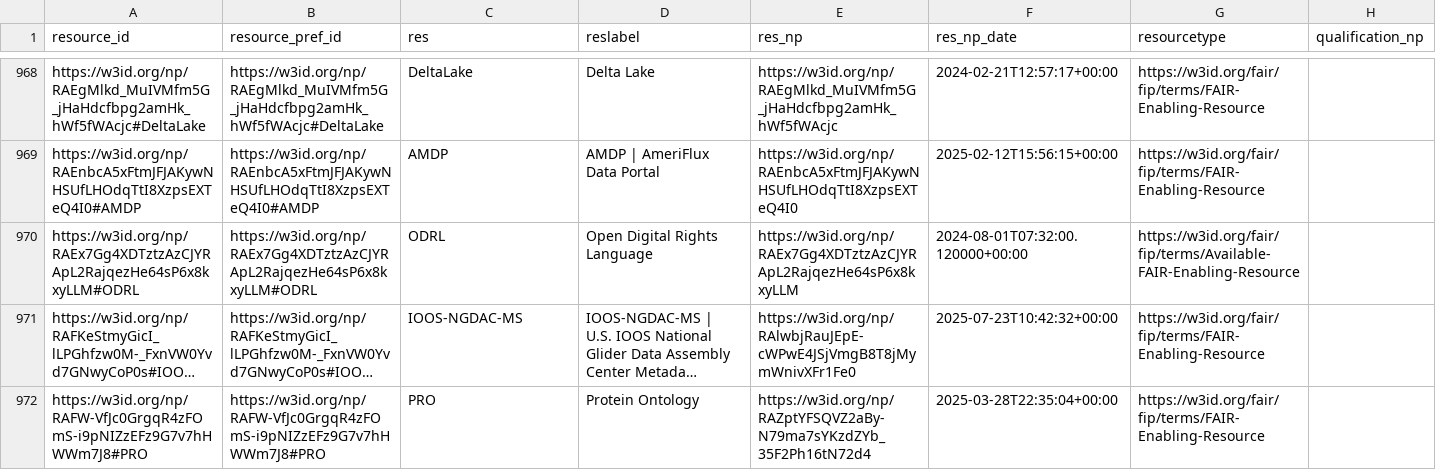
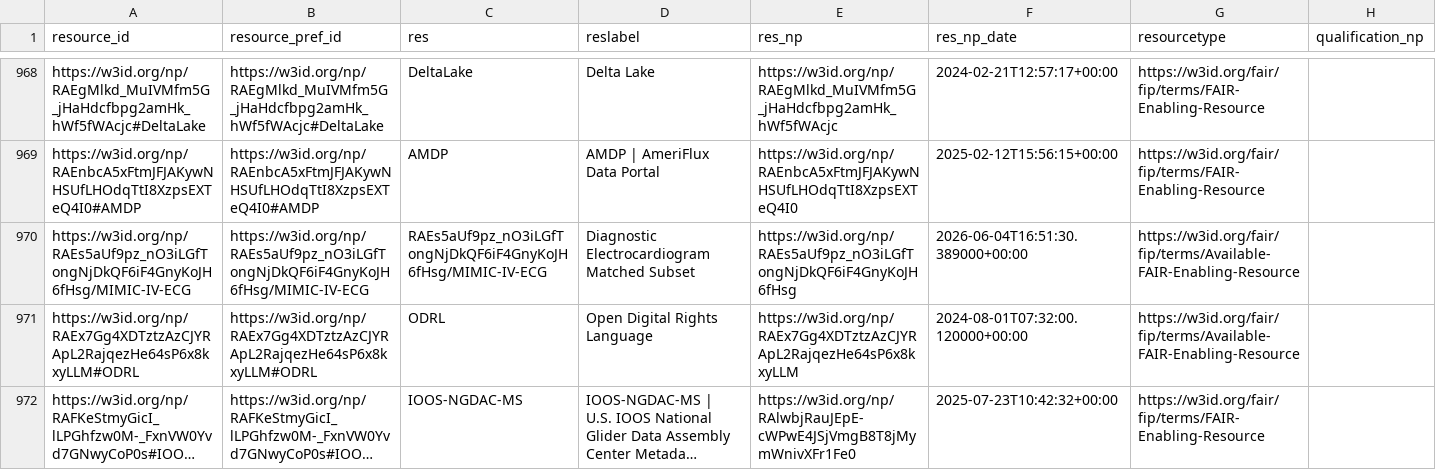
Before and after one commit to peta-pico/dsw-nanopub-api, a CSV file: tables/fer-ids.csv, drawn as a sheet; only a part is shown, gaps mark what is left out; the shorter side is filled out with more unchanged rows; long unchanged cells end in …; the diff names each change by its address in the sheet, - before the commit and + after, or states it on an @@ line.

Commit message:
Add tables

```diff
--- a/tables/fer-ids.csv
+++ b/tables/fer-ids.csv
+row 970: https://w3id.org/np/RAEs5aUf9pz_nO3iLGfTongNjDkQF6iF4GnyKoJH6fHsg/MIMIC-IV-ECG | https://w3id.org/np/RAEs5aUf9pz_nO3iLGfTongNjDkQF6iF4GnyKoJH6fHsg/MIMIC-IV-ECG | RAEs5aUf9pz_nO3iLGfTongNjDkQF6iF4GnyKoJH6fHsg/MIMIC-IV-ECG | Diagnostic Electrocardiogram Matched Subset | https://w3id.org/np/RAEs5aUf9pz_nO3iLGfTongNjDkQF6iF4GnyKoJH6fHsg | 2026-06-04T16:51:30.389000+00:00 | https://w3id.org/fair/fip/terms/Available-FAIR-Enabling-Resource
```
